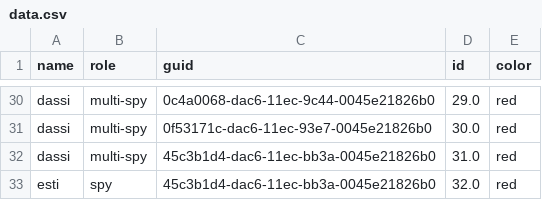
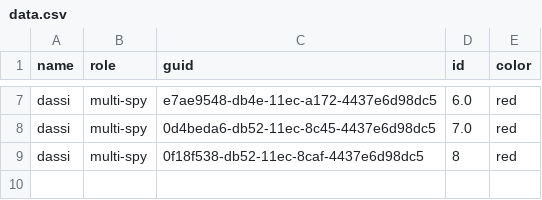
Before and after one commit to ayaladassi/project, a CSV file: data.csv, drawn as a sheet; only a part is shown, gaps mark what is left out; removed rows and columns are numbered as before the commit, all else as after; the diff covers the shown part only; the diff names each change by its address in the sheet, - before the commit and + after, or states it on an @@ line.

```diff
--- a/data.csv
+++ b/data.csv
-C7 (guid): 0c4a0068-dac6-11ec-9c44-0045e21826b0
+C7 (guid): e7ae9548-db4e-11ec-a172-4437e6d98dc5
-D7 (id): 29.0
+D7 (id): 6.0
-C8 (guid): 0f53171c-dac6-11ec-93e7-0045e21826b0
+C8 (guid): 0d4beda6-db52-11ec-8c45-4437e6d98dc5
-D8 (id): 30.0
+D8 (id): 7.0
-C9 (guid): 45c3b1d4-dac6-11ec-bb3a-0045e21826b0
+C9 (guid): 0f18f538-db52-11ec-8caf-4437e6d98dc5
-D9 (id): 31.0
+D9 (id): 8
-row 33: esti | spy | 45c3b1d4-dac6-11ec-bb3a-0045e21826b0 | 32.0 | red
```
Also changed, not shown: 23 removed rows and 13 edited cells elsewhere in this file, 7 other files.
